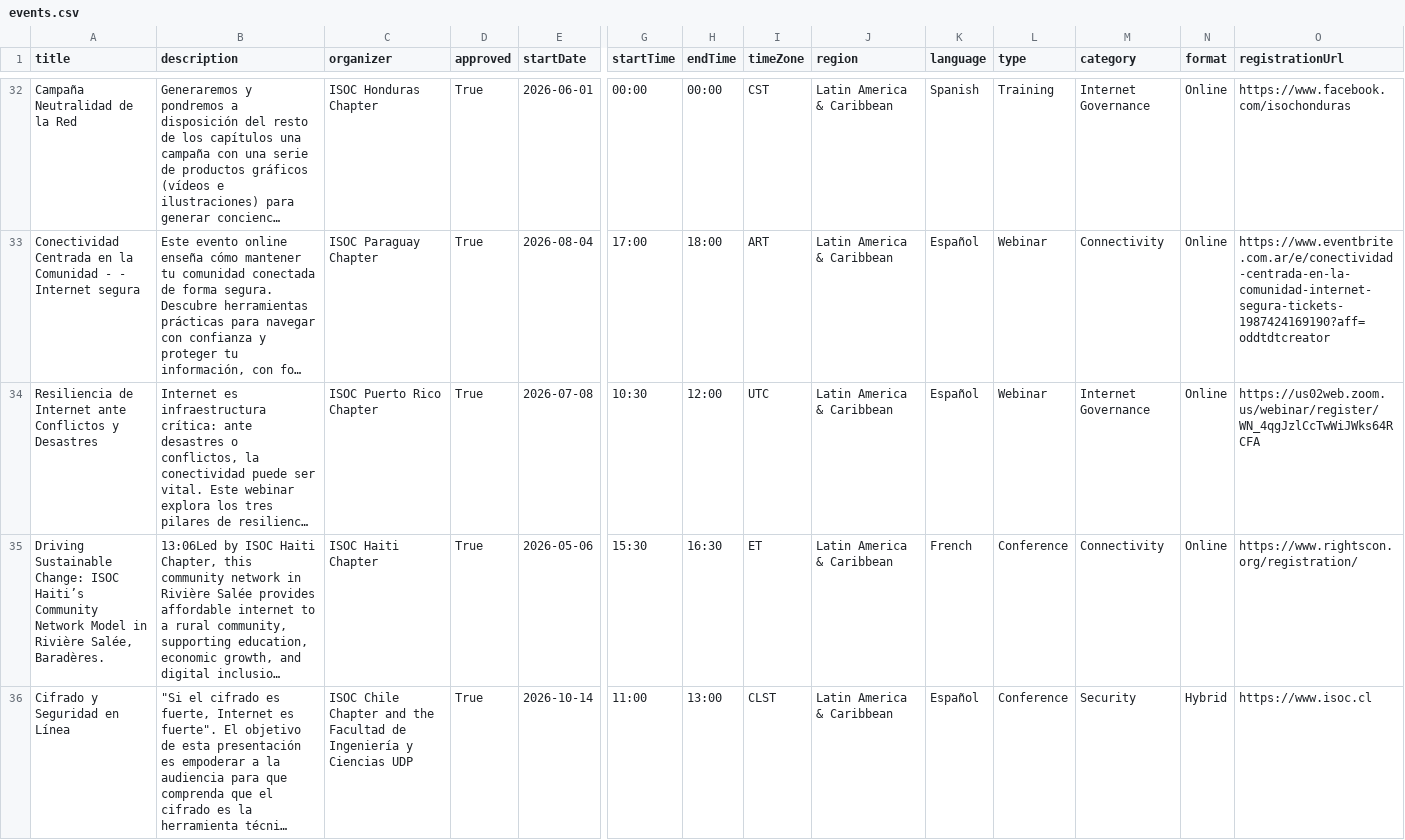
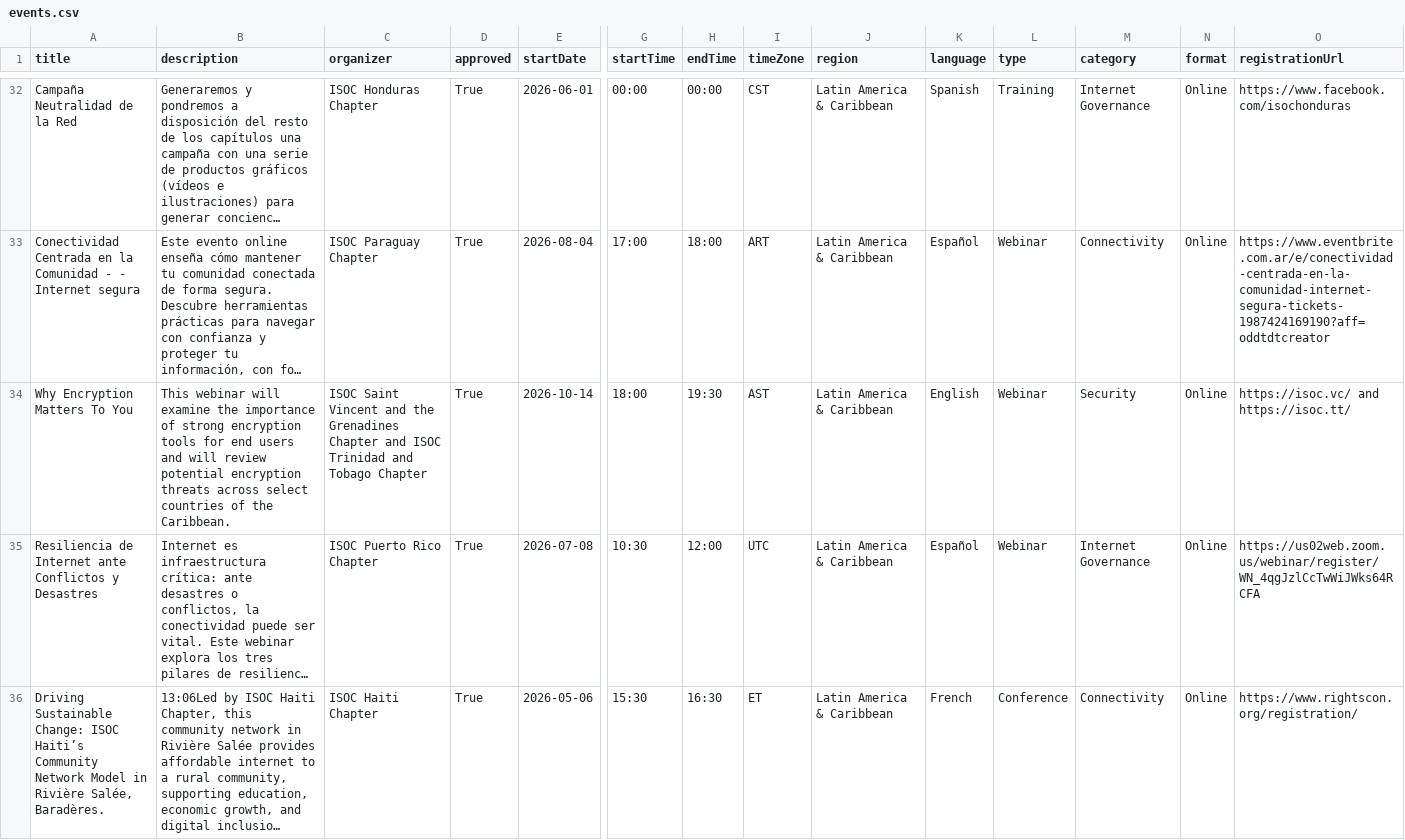
Before and after one commit to InternetSociety/community-opportunities, a CSV file: community-events/data/events.csv, drawn as a sheet; only a part is shown, gaps mark what is left out; the shorter side is filled out with more unchanged rows; long unchanged cells end in …; rows hold the shown columns only; the diff names each change by its address in the sheet, - before the commit and + after, or states it on an @@ line.

```diff
--- a/community-events/data/events.csv
+++ b/community-events/data/events.csv
+row 34: Why Encryption Matters To You | This webinar will examine the importance of strong encryption tools for end users and will review potential encryption threats across select countries of the Caribbean. | ISOC Saint Vincent and the Grenadines Chapter and ISOC Trinidad and Tobago Chapter | True | 2026-10-14 | 18:00 | 19:30 | AST | Latin America & Caribbean | English | Webinar | Security | Online | https://isoc.vc/ and https://isoc.tt/
```
Also changed, not shown: 1 other file.
